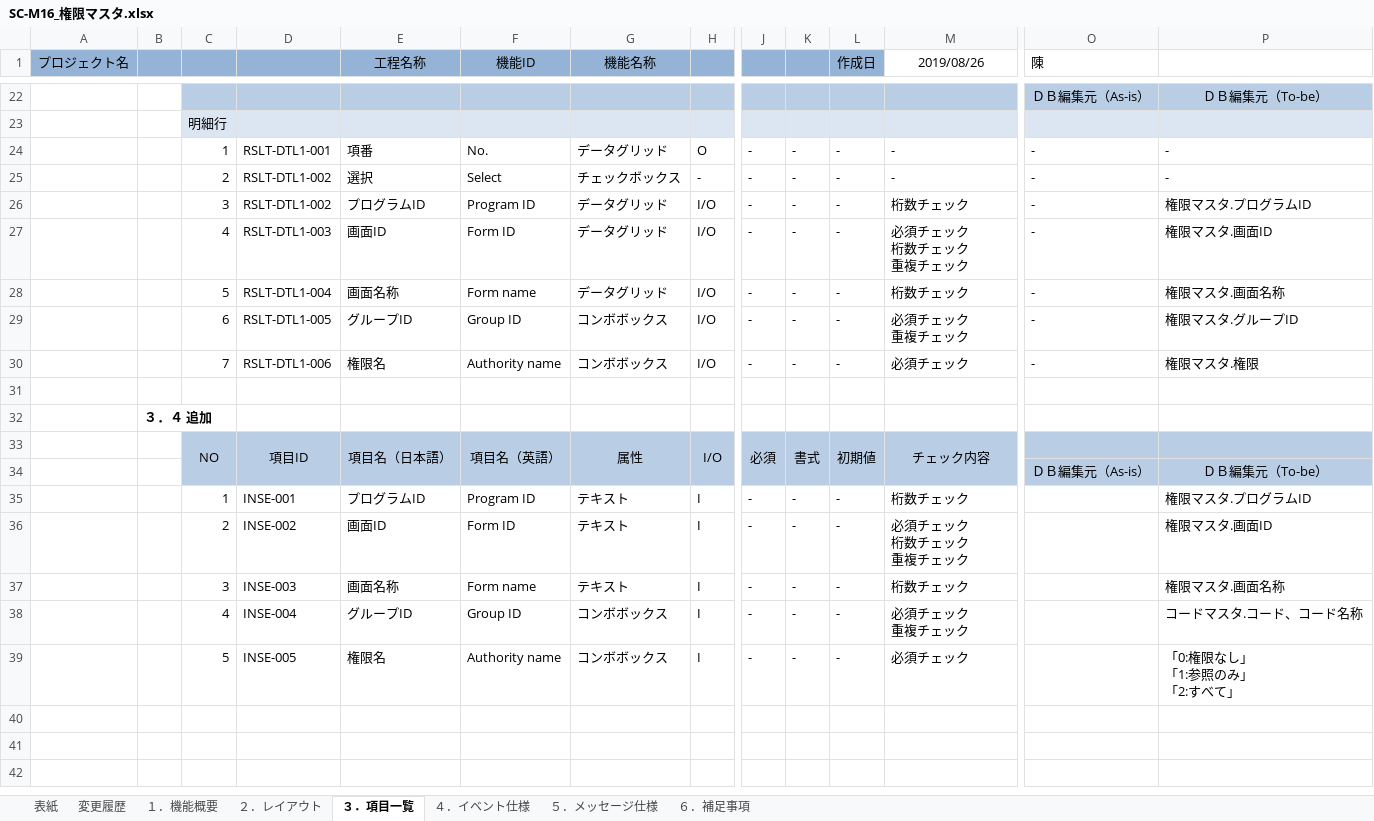
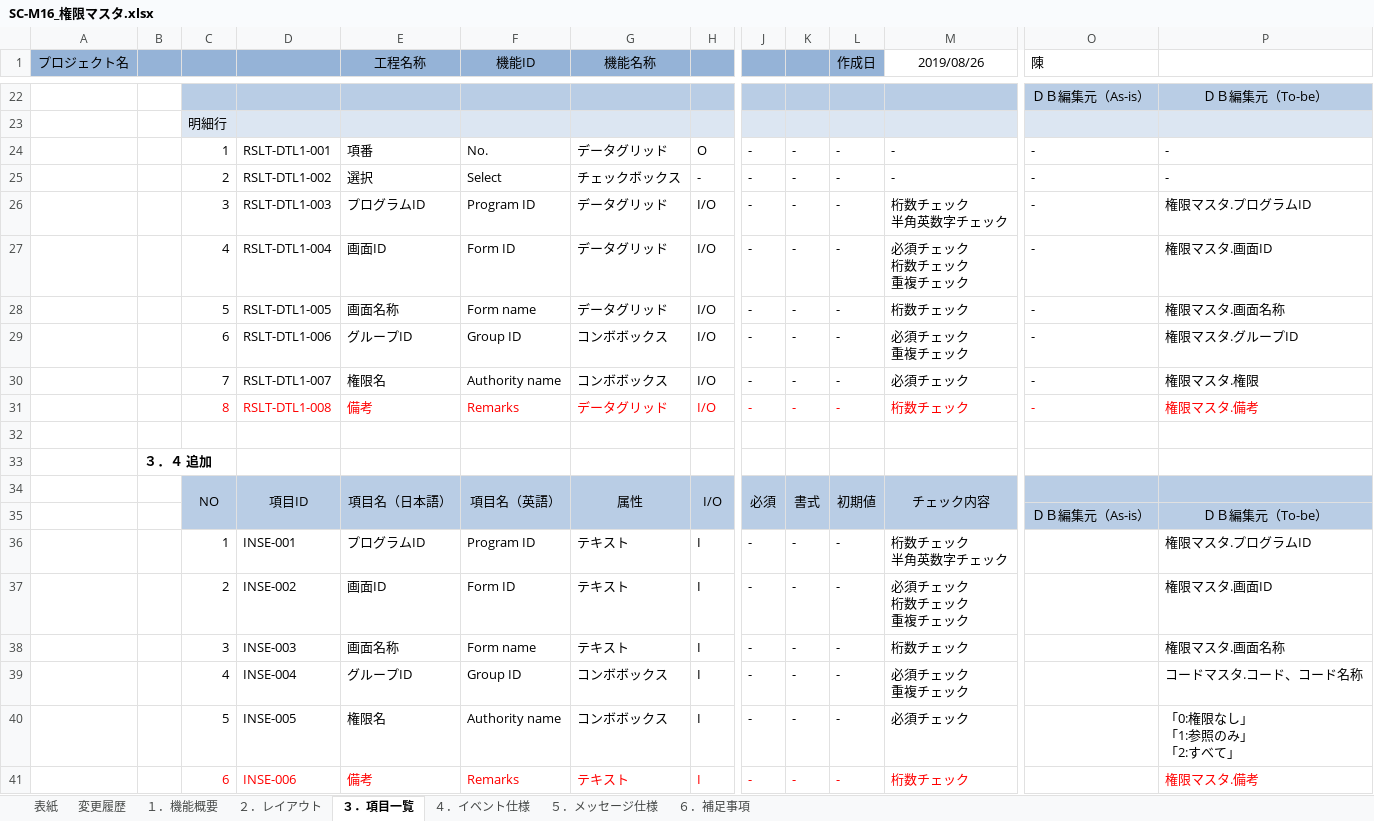
Before and after one commit to LeviDlflu/backdoor, an Excel workbook: 01_基本設計書/20191231リリース/SC-M16_権限マスタ.xlsx, sheet ３．項目一覧, drawn as a sheet; only a part is shown, gaps mark what is left out; values as stored, in another font and other column widths than the file's, no borders; addresses are those after the commit; rows hold the shown columns only; ↵ is a line break in a cell; the diff names each change by its address in the sheet, - before the commit and + after, or states it on an @@ line.

```diff
--- a/01_基本設計書/20191231リリース/SC-M16_権限マスタ.xlsx (sheet ３．項目一覧)
+++ b/01_基本設計書/20191231リリース/SC-M16_権限マスタ.xlsx (sheet ３．項目一覧)
-D26: RSLT-DTL1-002
+D26: RSLT-DTL1-003
-M26 (2019/08/26): 桁数チェック
+M26 (2019/08/26): 桁数チェック ↵ 半角英数字チェック
-D27: RSLT-DTL1-003
+D27: RSLT-DTL1-004
-D28: RSLT-DTL1-004
+D28: RSLT-DTL1-005
-D29: RSLT-DTL1-005
+D29: RSLT-DTL1-006
-D30: RSLT-DTL1-006
+D30: RSLT-DTL1-007
+row 31:  |  | 8 | RSLT-DTL1-008 | 備考 | Remarks | データグリッド | I/O | - | - | - | 桁数チェック | - | 権限マスタ.備考
-M36 (2019/08/26): 桁数チェック
+M36 (2019/08/26): 桁数チェック ↵ 半角英数字チェック
+row 41:  |  | 6 | INSE-006 | 備考 | Remarks | テキスト | I | - | - | - | 桁数チェック |  | 権限マスタ.備考
```
Also changed, not shown: sheet ４．イベント仕様, sheet １．機能概要, charts or pictures, 01_基本設計書/20191231リリース/SC-M17_社員マスタ.xlsx, 01_基本設計書/20191231リリース/SC-M22_採番マスタ.xlsx, 1 other file.
